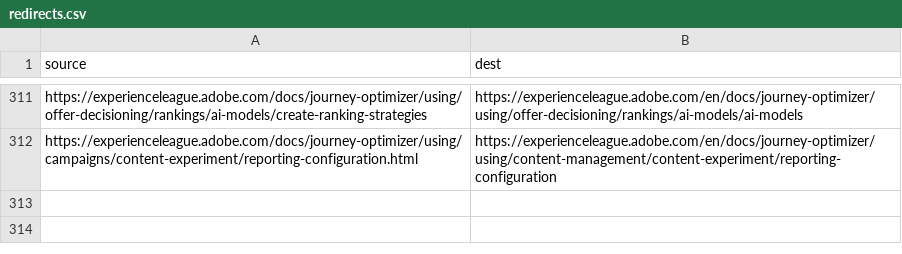
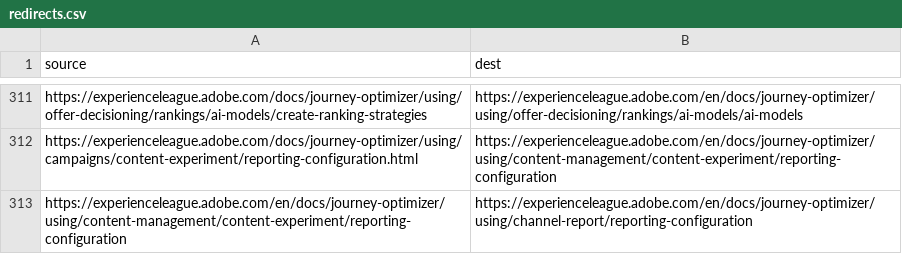
Before and after one commit to AdobeDocs/journey-optimizer.de-DE, a CSV file: redirects.csv, drawn as a sheet; only a part is shown, gaps mark what is left out; the diff names each change by its address in the sheet, - before the commit and + after, or states it on an @@ line.

Commit message:
Updating Old File for core commit 1265b46e80142f5cd76e4eaf7d153275ec4fd646

```diff
--- a/redirects.csv
+++ b/redirects.csv
+row 313: https://experienceleague.adobe.com/en/docs/journey-optimizer/using/content-management/content-experiment/reporting-configuration | https://experienceleague.adobe.com/en/docs/journey-optimizer/using/channel-report/reporting-configuration
```
